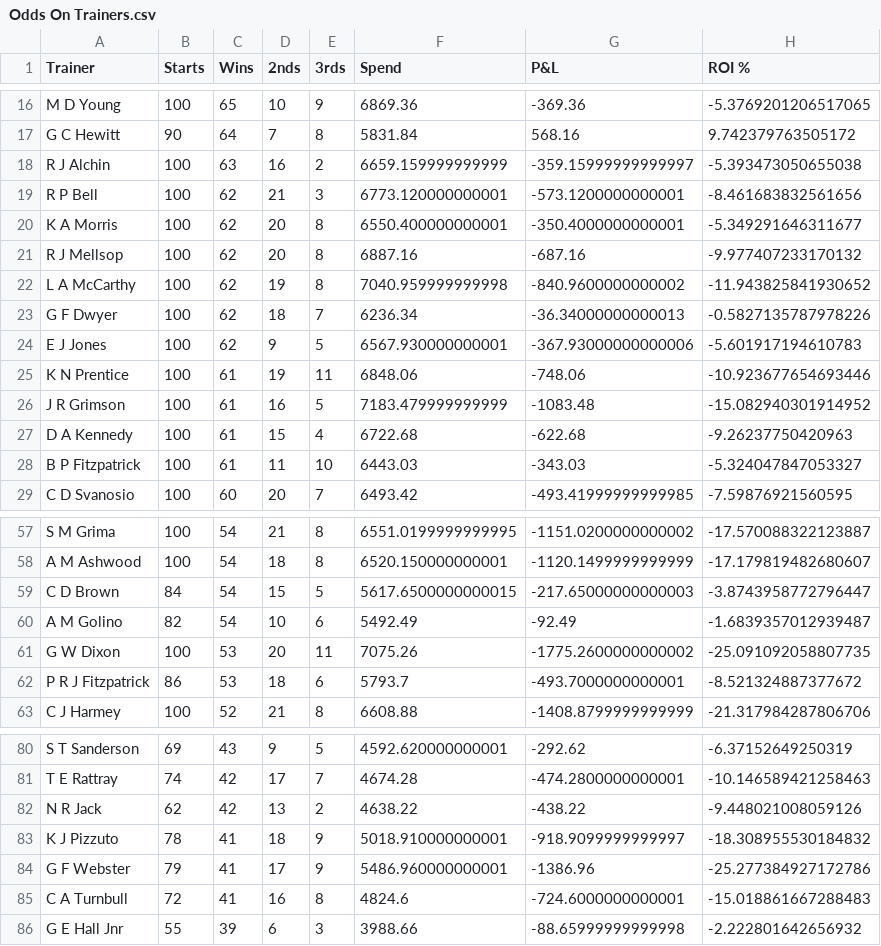
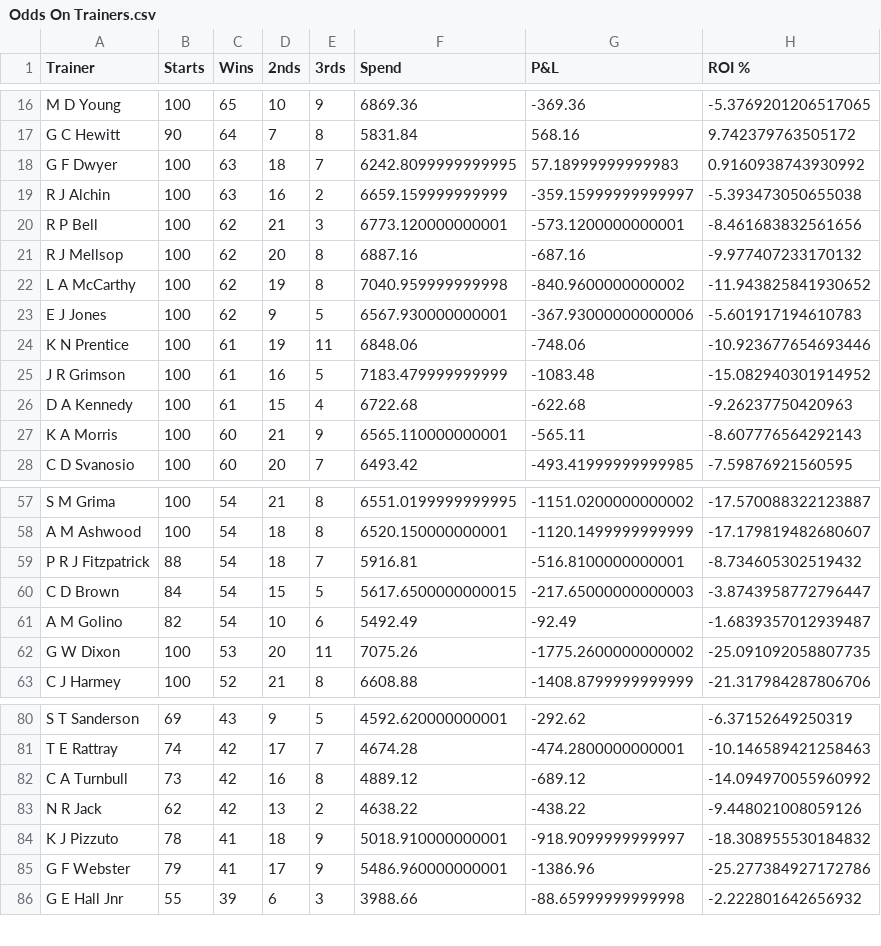
Before and after one commit to harnessapp/harness-csv-data, a CSV file: Odds On Trainers.csv, drawn as a sheet; only a part is shown, gaps mark what is left out; removed rows and columns are numbered as before the commit, all else as after; the diff covers the shown part only; the diff names each change by its address in the sheet, - before the commit and + after, or states it on an @@ line.

```diff
--- a/Odds On Trainers.csv
+++ b/Odds On Trainers.csv
+row 18: G F Dwyer | 100 | 63 | 18 | 7 | 6242.8099999999995 | 57.18999999999983 | 0.9160938743930992
-row 20: K A Morris | 100 | 62 | 20 | 8 | 6550.400000000001 | -350.4000000000001 | -5.349291646311677
-row 23: G F Dwyer | 100 | 62 | 18 | 7 | 6236.34 | -36.34000000000013 | -0.5827135787978226
-row 28: B P Fitzpatrick | 100 | 61 | 11 | 10 | 6443.03 | -343.03 | -5.324047847053327
+row 27: K A Morris | 100 | 60 | 21 | 9 | 6565.110000000001 | -565.11 | -8.607776564292143
+row 59: P R J Fitzpatrick | 88 | 54 | 18 | 7 | 5916.81 | -516.8100000000001 | -8.734605302519432
-row 62: P R J Fitzpatrick | 86 | 53 | 18 | 6 | 5793.7 | -493.7000000000001 | -8.521324887377672
+row 82: C A Turnbull | 73 | 42 | 16 | 8 | 4889.12 | -689.12 | -14.094970055960992
-row 85: C A Turnbull | 72 | 41 | 16 | 8 | 4824.6 | -724.6000000000001 | -15.018861667288483
```
Also changed, not shown: 6 added rows, 2 removed rows and 16 edited cells elsewhere in this file, Hot Drivers 30.csv, Lead Trainers.csv, 19 other files.
